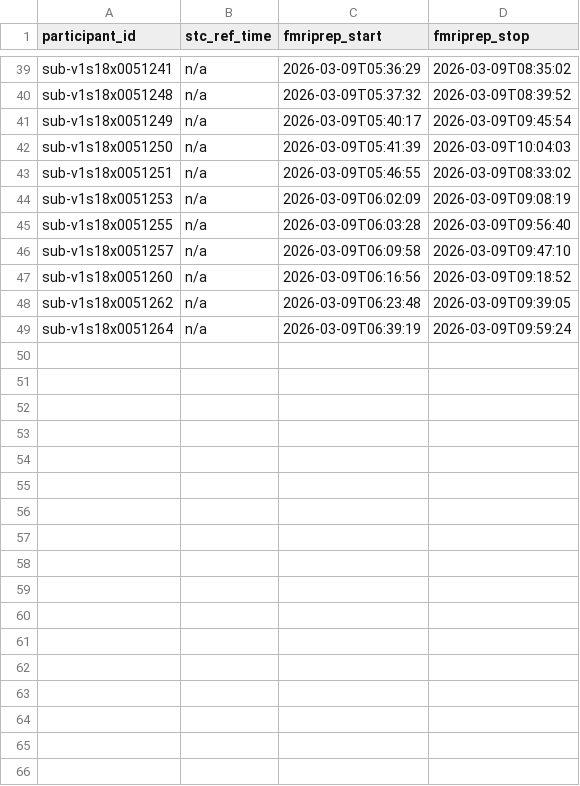
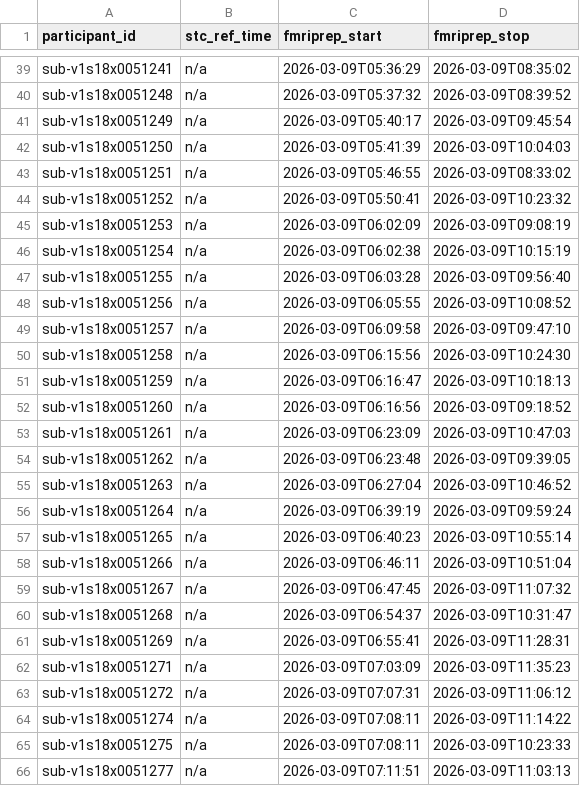
Before and after one commit to abide-fmriprep/v1s18, a TSV file: participants.tsv, drawn as a sheet; only a part is shown, gaps mark what is left out; the diff names each change by its address in the sheet, - before the commit and + after, or states it on an @@ line.

Commit message:
enh: update participants.tsv/json after merging 17 job branch(es)

```diff
--- a/participants.tsv
+++ b/participants.tsv
+row 44: sub-v1s18x0051252 | n/a | 2026-03-09T05:50:41 | 2026-03-09T10:23:32
+row 46: sub-v1s18x0051254 | n/a | 2026-03-09T06:02:38 | 2026-03-09T10:15:19
+row 48: sub-v1s18x0051256 | n/a | 2026-03-09T06:05:55 | 2026-03-09T10:08:52
+row 50: sub-v1s18x0051258 | n/a | 2026-03-09T06:15:56 | 2026-03-09T10:24:30
+row 51: sub-v1s18x0051259 | n/a | 2026-03-09T06:16:47 | 2026-03-09T10:18:13
+row 53: sub-v1s18x0051261 | n/a | 2026-03-09T06:23:09 | 2026-03-09T10:47:03
+row 55: sub-v1s18x0051263 | n/a | 2026-03-09T06:27:04 | 2026-03-09T10:46:52
+row 57: sub-v1s18x0051265 | n/a | 2026-03-09T06:40:23 | 2026-03-09T10:55:14
+row 58: sub-v1s18x0051266 | n/a | 2026-03-09T06:46:11 | 2026-03-09T10:51:04
+row 59: sub-v1s18x0051267 | n/a | 2026-03-09T06:47:45 | 2026-03-09T11:07:32
+row 60: sub-v1s18x0051268 | n/a | 2026-03-09T06:54:37 | 2026-03-09T10:31:47
+row 61: sub-v1s18x0051269 | n/a | 2026-03-09T06:55:41 | 2026-03-09T11:28:31
+row 62: sub-v1s18x0051271 | n/a | 2026-03-09T07:03:09 | 2026-03-09T11:35:23
+row 63: sub-v1s18x0051272 | n/a | 2026-03-09T07:07:31 | 2026-03-09T11:06:12
+row 64: sub-v1s18x0051274 | n/a | 2026-03-09T07:08:11 | 2026-03-09T11:14:22
+row 65: sub-v1s18x0051275 | n/a | 2026-03-09T07:08:11 | 2026-03-09T10:23:33
+row 66: sub-v1s18x0051277 | n/a | 2026-03-09T07:11:51 | 2026-03-09T11:03:13
```
